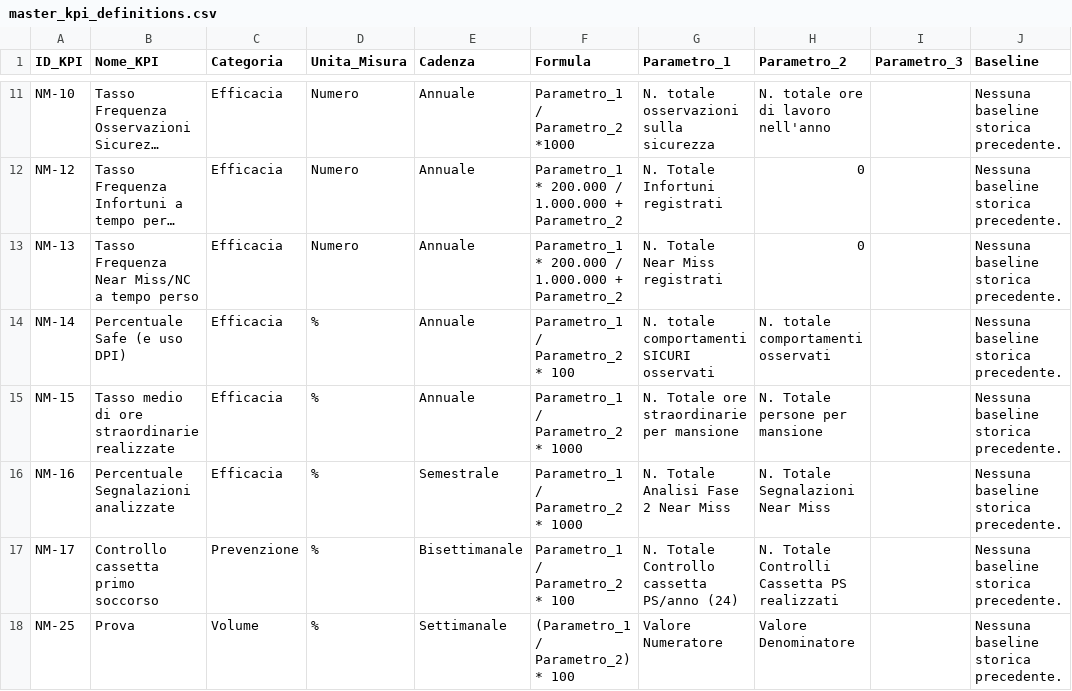
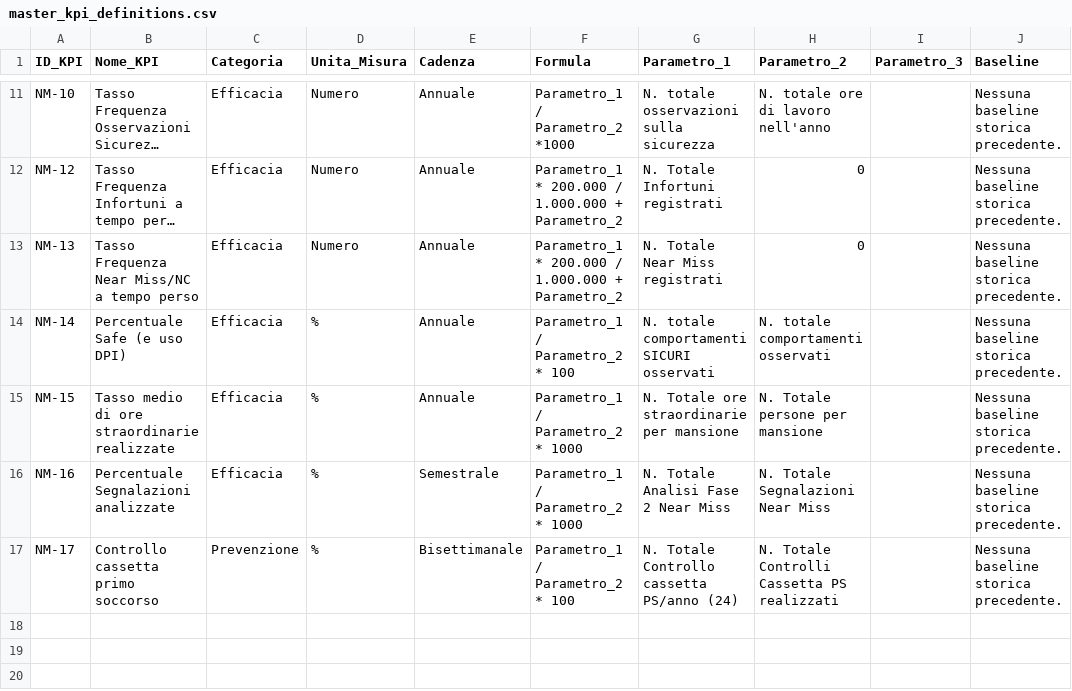
Before and after one commit to perugiaumbriapg-arch/app_hse_sint, a CSV file: KPI/master_kpi_definitions.csv, drawn as a sheet; only a part is shown, gaps mark what is left out; long unchanged cells end in ….

Commit message:
Eliminazione Master KPI: Prova

```diff
--- a/KPI/master_kpi_definitions.csv
+++ b/KPI/master_kpi_definitions.csv
@@ -17,2 +17 @@ NM-16,Percentuale Segnalazioni analizzate,Efficacia,%,Semestrale,Parametro_1  /
 NM-17,Controllo cassetta primo soccorso,Prevenzione,%,Bisettimanale,Parametro_1  / Parametro_2 * 100,N. Totale Controllo cassetta PS/anno (24),N. Totale Controlli Cassetta PS realizzati,,Nessuna baseline storica precedente.
-NM-25,Prova,Volume,%,Settimanale,(Parametro_1 / Parametro_2) * 100,Valore Numeratore,Valore Denominatore,,Nessuna baseline storica precedente.
```
